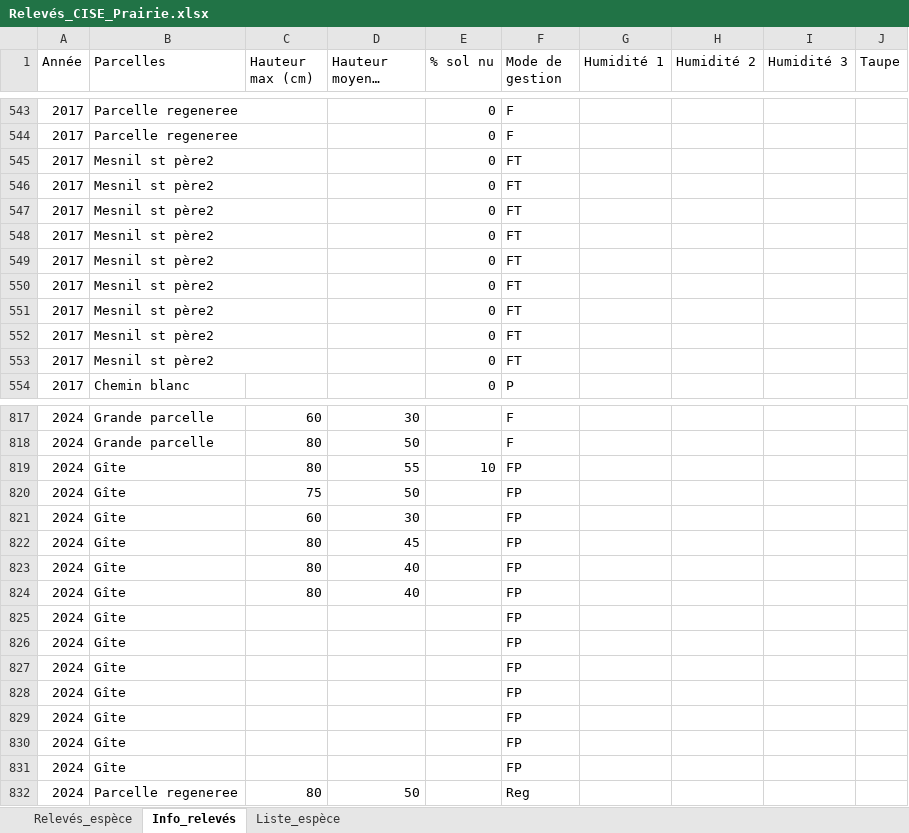
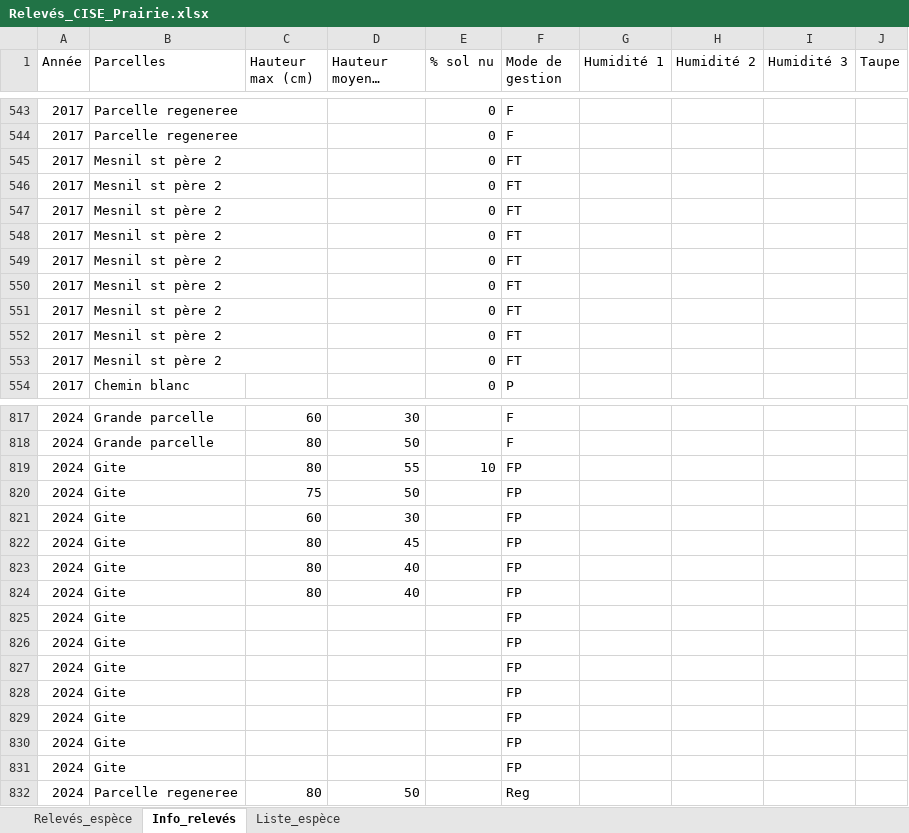
Before and after one commit to katmolinaro/Prairie, an Excel workbook: raw/Relevés_CISE_Prairie.xlsx, sheet Info_relevés, drawn as a sheet; only a part is shown, gaps mark what is left out; long unchanged cells end in …; values as stored, in another font and other column widths than the file's, no borders; the diff covers the shown part only; the diff names each change by its address in the sheet, - before the commit and + after, or states it on an @@ line.

```diff
--- a/raw/Relevés_CISE_Prairie.xlsx (sheet Info_relevés)
+++ b/raw/Relevés_CISE_Prairie.xlsx (sheet Info_relevés)
-B545:B553 (Parcelles): Mesnil st père2
+B545:B553 (Parcelles): Mesnil st père 2
-B819:B831 (Parcelles): Gîte
+B819:B831 (Parcelles): Gite
```
Also changed, not shown: 24 added rows and 22 edited cells elsewhere in this sheet, sheet Relevés_espèce.
